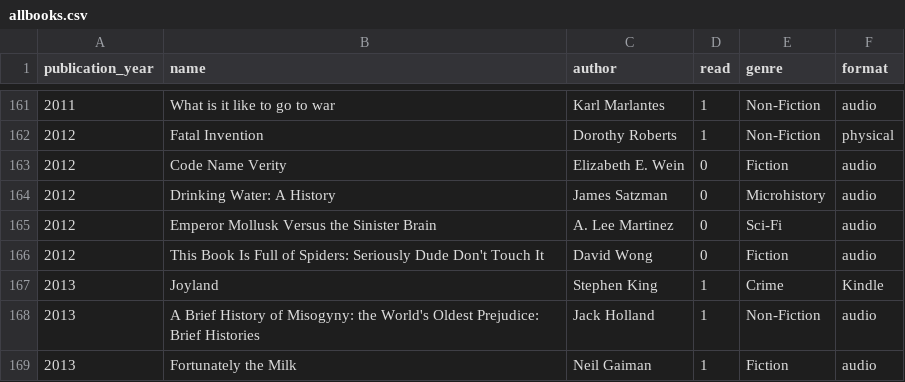
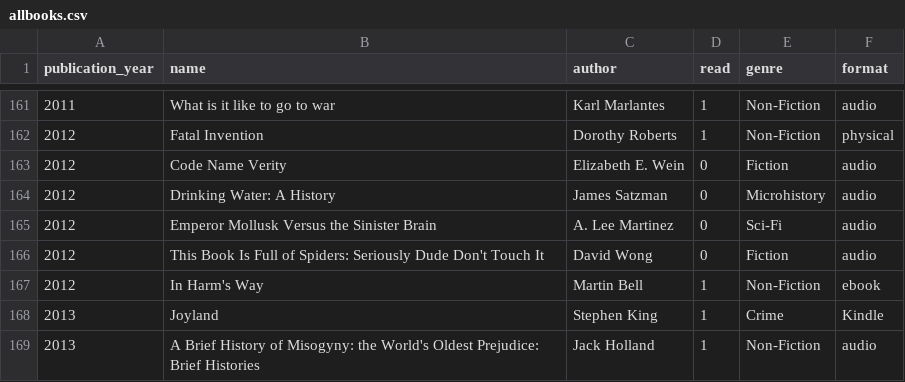
Before and after one commit to sangeetabhatia03/mybookshelf, a CSV file: data/allbooks.csv, drawn as a sheet; only a part is shown, gaps mark what is left out; the shorter side is filled out with more unchanged rows.

Commit message:
Update allbooks.csv

```diff
--- a/data/allbooks.csv
+++ b/data/allbooks.csv
@@ -166,2 +166,3 @@ publication_year,name,author,read,genre,format
 2012,This Book Is Full of Spiders: Seriously Dude Don't Touch It,David Wong,0,Fiction,audio
+2012,In Harm's Way,Martin Bell,1,Non-Fiction,ebook
 2013, Joyland, Stephen King, 1, Crime, Kindle
```
